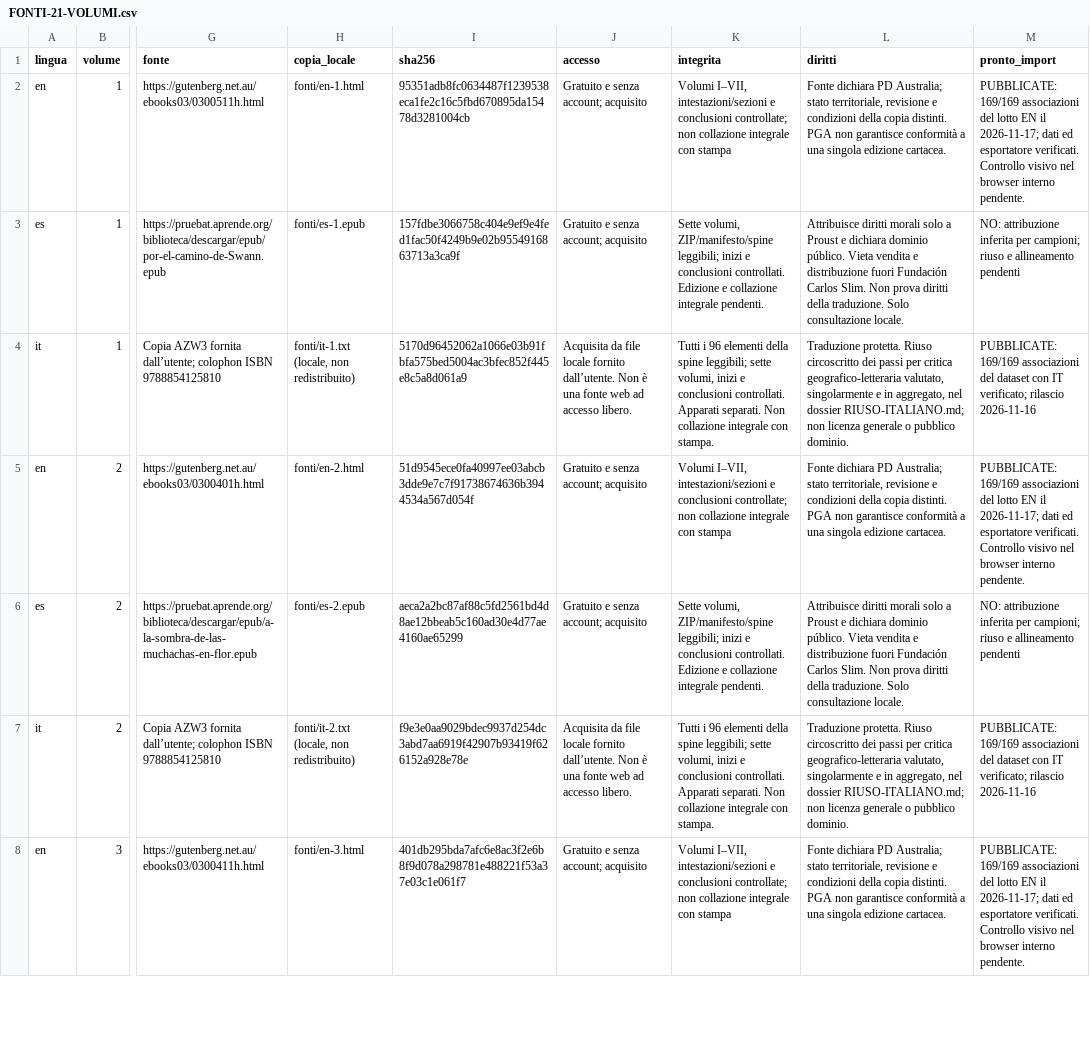
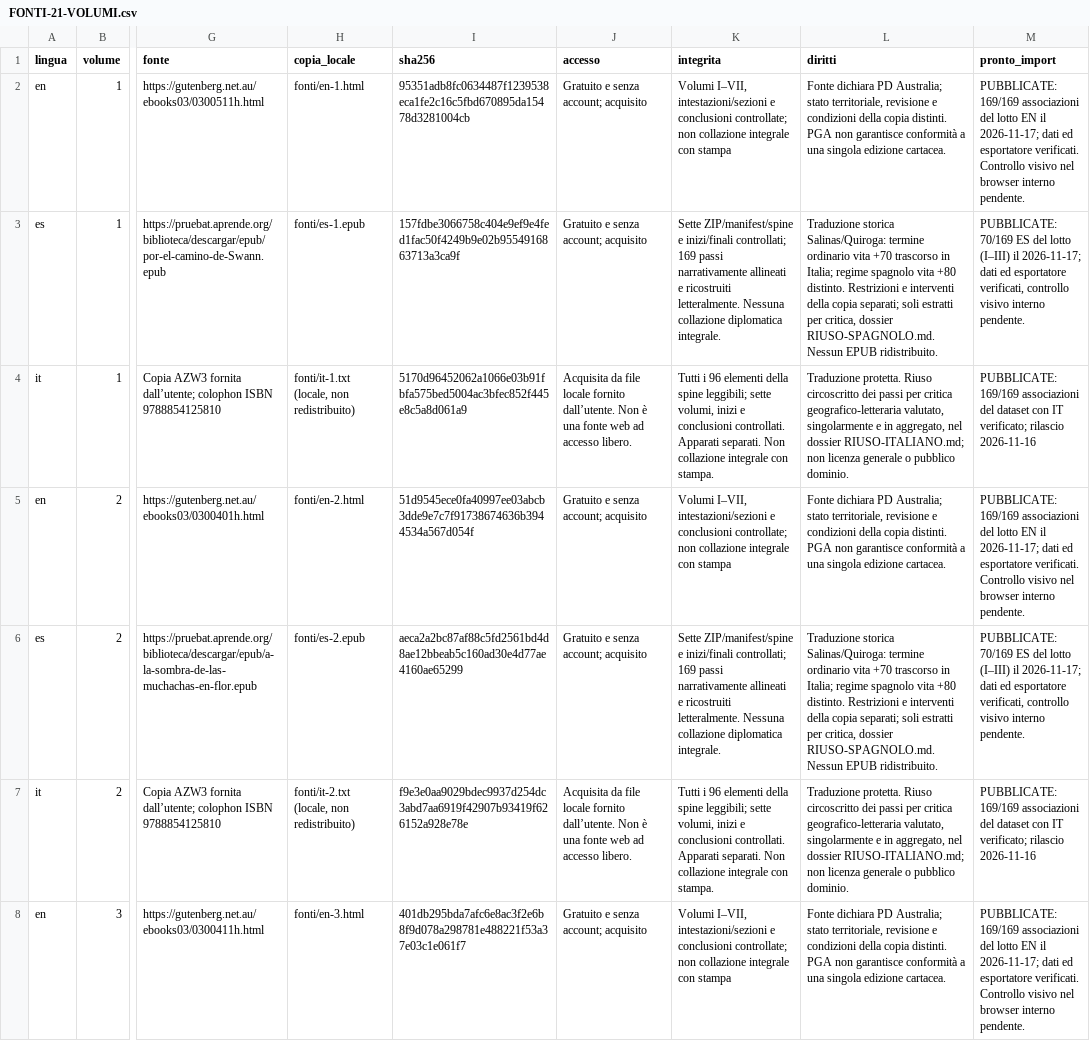
Before and after one commit to dlimos/novellocator, a CSV file: research/proust/translations-2026-11-14/FONTI-21-VOLUMI.csv, drawn as a sheet; only a part is shown, gaps mark what is left out; the diff covers the shown part only; the diff names each change by its address in the sheet, - before the commit and + after, or states it on an @@ line.

Commit message:
Document 70 published Spanish Proust translations and 99 rights gaps
Record literal and narrative alignment of all 169, but publish only I-III with documented ordinary Italian term. Preserve all previous database rows and 114 suspended records. Record native rollback, commit, row-for-row public verification and public exporter check. Keep internal-browser visual QA pending and distinguish inferred translator credits, copy restrictions, and territorial rights. Publish metadata only.

```diff
--- a/research/proust/translations-2026-11-14/FONTI-21-VOLUMI.csv
+++ b/research/proust/translations-2026-11-14/FONTI-21-VOLUMI.csv
-K3 (integrita): Sette volumi, ZIP/manifesto/spine leggibili; inizi e conclusioni controllati. Edizione e collazione integrale pendenti.
+K3 (integrita): Sette ZIP/manifest/spine e inizi/finali controllati; 169 passi narrativamente allineati e ricostruiti letteralmente. Nessuna collazione diplomatica integrale.
-L3 (diritti): Attribuisce diritti morali solo a Proust e dichiara dominio público. Vieta vendita e distribuzione fuori Fundación Carlos Slim. Non prova diritti della traduzione. Solo consultazione locale.
+L3 (diritti): Traduzione storica Salinas/Quiroga: termine ordinario vita +70 trascorso in Italia; regime spagnolo vita +80 distinto. Restrizioni e interventi della copia separati; soli estratti per critica, dossier RIUSO-SPAGNOLO.md. Nessun EPUB ridistribuito.
-M3 (pronto_import): NO: attribuzione inferita per campioni; riuso e allineamento pendenti
+M3 (pronto_import): PUBBLICATE: 70/169 ES del lotto (I–III) il 2026-11-17; dati ed esportatore verificati, controllo visivo interno pendente.
-K6 (integrita): Sette volumi, ZIP/manifesto/spine leggibili; inizi e conclusioni controllati. Edizione e collazione integrale pendenti.
+K6 (integrita): Sette ZIP/manifest/spine e inizi/finali controllati; 169 passi narrativamente allineati e ricostruiti letteralmente. Nessuna collazione diplomatica integrale.
-L6 (diritti): Attribuisce diritti morali solo a Proust e dichiara dominio público. Vieta vendita e distribuzione fuori Fundación Carlos Slim. Non prova diritti della traduzione. Solo consultazione locale.
+L6 (diritti): Traduzione storica Salinas/Quiroga: termine ordinario vita +70 trascorso in Italia; regime spagnolo vita +80 distinto. Restrizioni e interventi della copia separati; soli estratti per critica, dossier RIUSO-SPAGNOLO.md. Nessun EPUB ridistribuito.
-M6 (pronto_import): NO: attribuzione inferita per campioni; riuso e allineamento pendenti
+M6 (pronto_import): PUBBLICATE: 70/169 ES del lotto (I–III) il 2026-11-17; dati ed esportatore verificati, controllo visivo interno pendente.
```
Also changed, not shown: 16 edited cells elsewhere in this file, 13 other files.
